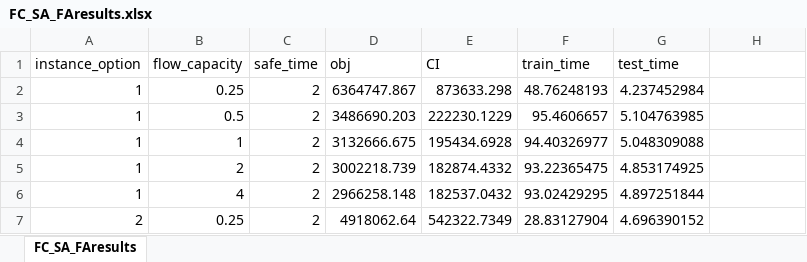
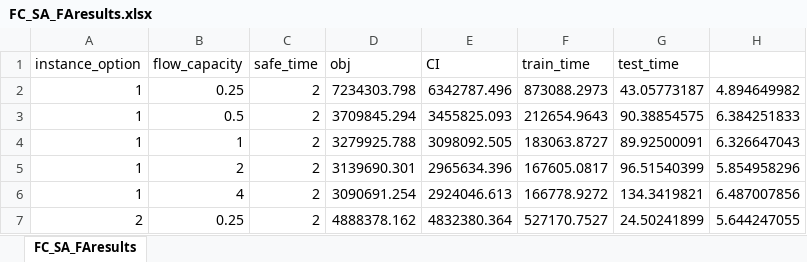
Before and after one commit to songmath-thunderain/msp_models_for_adaptive_disaster_relief_logistics_planning, an Excel workbook: Python/output/case-study/FC_SA_FAresults.xlsx, sheet FC_SA_FAresults, drawn as a sheet; only a part is shown; values as stored, in another font and other column widths than the file's, no borders; the diff covers the shown part only; the diff names each change by its address in the sheet, - before the commit and + after, or states it on an @@ line.

```diff
--- a/Python/output/case-study/FC_SA_FAresults.xlsx (sheet FC_SA_FAresults)
+++ b/Python/output/case-study/FC_SA_FAresults.xlsx (sheet FC_SA_FAresults)
-D2 (obj): 6364747.867
+D2 (obj): 7234303.798
-E2 (CI): 873633.298
+E2 (CI): 6342787.496
-F2 (train_time): 48.76248193
+F2 (train_time): 873088.2973
-G2 (test_time): 4.237452984
+G2 (test_time): 43.05773187
-H2: (empty)
+H2: 4.894649982
-D3 (obj): 3486690.203
+D3 (obj): 3709845.294
-E3 (CI): 222230.1229
+E3 (CI): 3455825.093
-F3 (train_time): 95.4606657
+F3 (train_time): 212654.9643
-G3 (test_time): 5.104763985
+G3 (test_time): 90.38854575
-H3: (empty)
+H3: 6.384251833
-D4 (obj): 3132666.675
+D4 (obj): 3279925.788
-E4 (CI): 195434.6928
+E4 (CI): 3098092.505
-F4 (train_time): 94.40326977
+F4 (train_time): 183063.8727
-G4 (test_time): 5.048309088
+G4 (test_time): 89.92500091
-H4: (empty)
+H4: 6.326647043
-D5 (obj): 3002218.739
+D5 (obj): 3139690.301
-E5 (CI): 182874.4332
+E5 (CI): 2965634.396
-F5 (train_time): 93.22365475
+F5 (train_time): 167605.0817
-G5 (test_time): 4.853174925
+G5 (test_time): 96.51540399
-H5: (empty)
+H5: 5.854958296
-D6 (obj): 2966258.148
+D6 (obj): 3090691.254
-E6 (CI): 182537.0432
+E6 (CI): 2924046.613
-F6 (train_time): 93.02429295
+F6 (train_time): 166778.9272
-G6 (test_time): 4.897251844
+G6 (test_time): 134.3419821
-H6: (empty)
+H6: 6.487007856
-D7 (obj): 4918062.64
+D7 (obj): 4888378.162
-E7 (CI): 542322.7349
+E7 (CI): 4832380.364
-F7 (train_time): 28.83127904
+F7 (train_time): 527170.7527
-G7 (test_time): 4.696390152
+G7 (test_time): 24.50241899
-H7: (empty)
+H7: 5.644247055
```
Also changed, not shown: 20 edited cells elsewhere in this sheet, Python/output/case-study/FC_SA_FAresults-KPI.xlsx, Python/output/case-study/penalty-SA-FA-KPI-1.xlsx, 7 other files.
